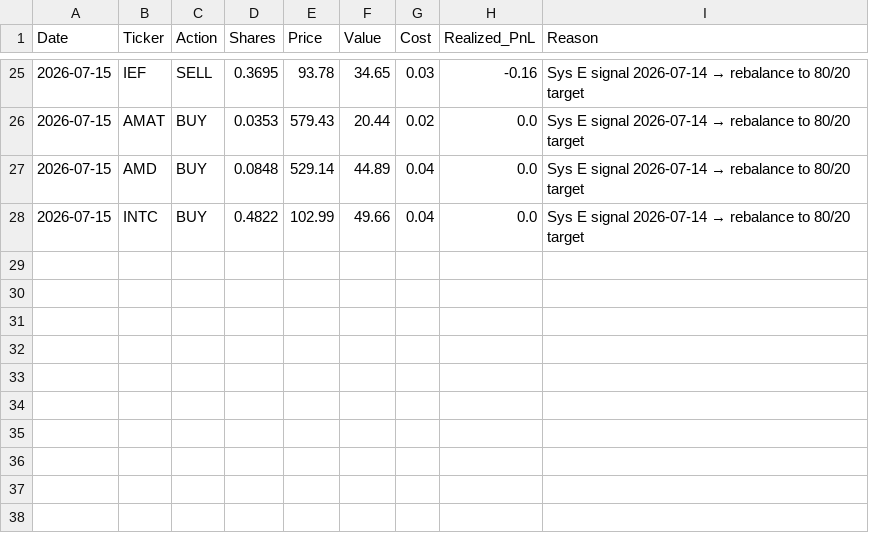
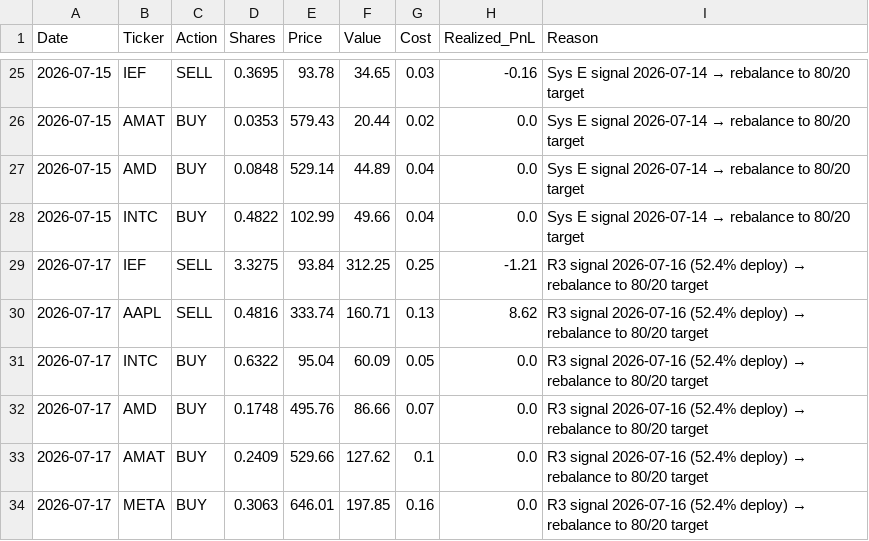
Before and after one commit to emkcufslp-kfc/Makret-Bull-and-Bear-Trap, a CSV file: data/live_trading/trades.csv, drawn as a sheet; only a part is shown, gaps mark what is left out.

```diff
--- a/data/live_trading/trades.csv
+++ b/data/live_trading/trades.csv
@@ -28 +28,7 @@ Date,Ticker,Action,Shares,Price,Value,Cost,Realized_PnL,Reason
 2026-07-15,INTC,BUY,0.4822,102.99,49.66,0.04,0.0,Sys E signal 2026-07-14 → rebalance to 80/20 target
+2026-07-17,IEF,SELL,3.3275,93.84,312.25,0.25,-1.21,R3 signal 2026-07-16 (52.4% deploy) → rebalance to 80/20 target
+2026-07-17,AAPL,SELL,0.4816,333.74,160.71,0.13,8.62,R3 signal 2026-07-16 (52.4% deploy) → rebalance to 80/20 target
+2026-07-17,INTC,BUY,0.6322,95.04,60.09,0.05,0.0,R3 signal 2026-07-16 (52.4% deploy) → rebalance to 80/20 target
+2026-07-17,AMD,BUY,0.1748,495.76,86.66,0.07,0.0,R3 signal 2026-07-16 (52.4% deploy) → rebalance to 80/20 target
+2026-07-17,AMAT,BUY,0.2409,529.66,127.62,0.1,0.0,R3 signal 2026-07-16 (52.4% deploy) → rebalance to 80/20 target
+2026-07-17,META,BUY,0.3063,646.01,197.85,0.16,0.0,R3 signal 2026-07-16 (52.4% deploy) → rebalance to 80/20 target
```
Also changed, not shown: Platinum_Balanced_Results/Platinum_Rolling_Start.csv, data/Fund_Tactical_Results/Fund_Tactical_Prices.csv, 32 other files.
